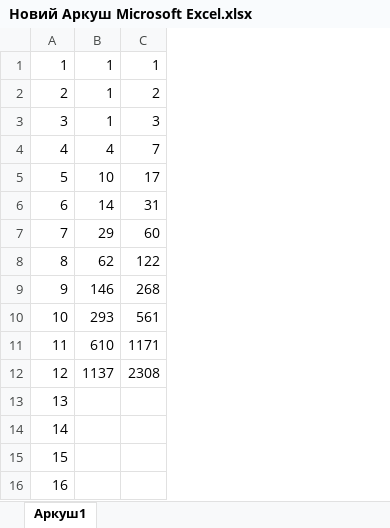
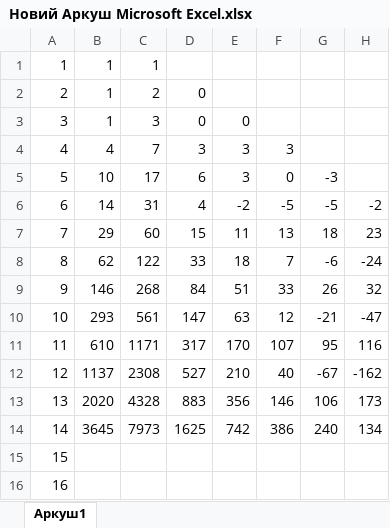
Before and after one commit to victord1971/ProjectEuler, an Excel workbook: p908/julia908/src/Новий Аркуш Microsoft Excel.xlsx, sheet Аркуш1, drawn as a sheet; values as stored, in another font and other column widths than the file's, no borders; the diff names each change by its address in the sheet, - before the commit and + after, or states it on an @@ line.

```diff
--- a/p908/julia908/src/Новий Аркуш Microsoft Excel.xlsx (sheet Аркуш1)
+++ b/p908/julia908/src/Новий Аркуш Microsoft Excel.xlsx (sheet Аркуш1)
+column D, rows 2-14: 0 | 0 | 3 | 6 | 4 | 15 | 33 | 84 | 147 | 317 | 527 | 883 | 1625
+column E, rows 3-14: 0 | 3 | 3 | -2 | 11 | 18 | 51 | 63 | 170 | 210 | 356 | 742
+column F, rows 4-14: 3 | 0 | -5 | 13 | 7 | 33 | 12 | 107 | 40 | 146 | 386
+column G, rows 5-14: -3 | -5 | 18 | -6 | 26 | -21 | 95 | -67 | 106 | 240
+column H, rows 6-14: -2 | 23 | -24 | 32 | -47 | 116 | -162 | 173 | 134
-B13: (empty)
+B13: 2020
-C13: (empty)
+C13: 4328
-B14: (empty)
+B14: 3645
-C14: (empty)
+C14: 7973
```
Also changed, not shown: English .xlsx, 3 other files.
